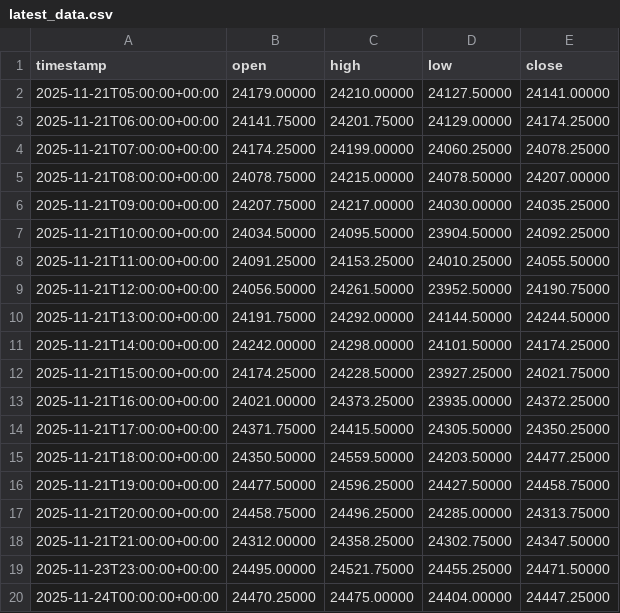
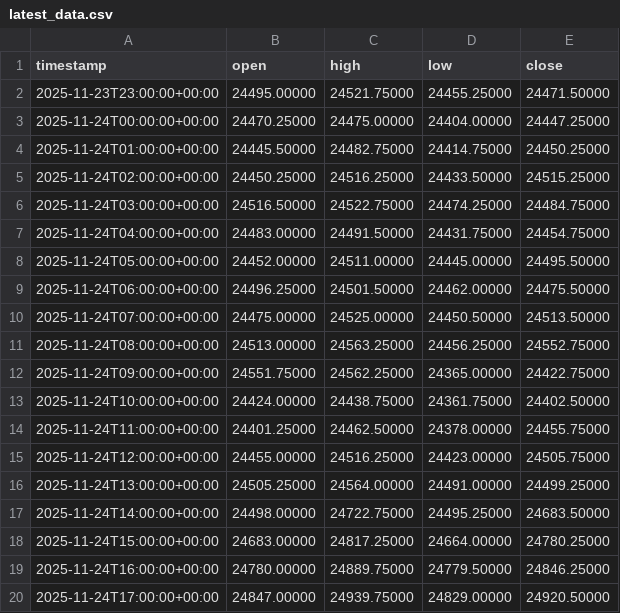
Before and after one commit to mou74-sudo/fx-backtester, a CSV file: results/auto/NQ/latest_data.csv, drawn as a sheet; only a part is shown; the shorter side is filled out with more unchanged rows; the diff covers the shown part only.

```diff
--- a/results/auto/NQ/latest_data.csv
+++ b/results/auto/NQ/latest_data.csv
@@ -1,19 +1,2 @@
 timestamp,open,high,low,close
-2025-11-21T05:00:00+00:00,24179.00000,24210.00000,24127.50000,24141.00000
-2025-11-21T06:00:00+00:00,24141.75000,24201.75000,24129.00000,24174.25000
-2025-11-21T07:00:00+00:00,24174.25000,24199.00000,24060.25000,24078.25000
-2025-11-21T08:00:00+00:00,24078.75000,24215.00000,24078.50000,24207.00000
-2025-11-21T09:00:00+00:00,24207.75000,24217.00000,24030.00000,24035.25000
-2025-11-21T10:00:00+00:00,24034.50000,24095.50000,23904.50000,24092.25000
-2025-11-21T11:00:00+00:00,24091.25000,24153.25000,24010.25000,24055.50000
-2025-11-21T12:00:00+00:00,24056.50000,24261.50000,23952.50000,24190.75000
-2025-11-21T13:00:00+00:00,24191.75000,24292.00000,24144.50000,24244.50000
-2025-11-21T14:00:00+00:00,24242.00000,24298.00000,24101.50000,24174.25000
-2025-11-21T15:00:00+00:00,24174.25000,24228.50000,23927.25000,24021.75000
-2025-11-21T16:00:00+00:00,24021.00000,24373.25000,23935.00000,24372.25000
-2025-11-21T17:00:00+00:00,24371.75000,24415.50000,24305.50000,24350.25000
-2025-11-21T18:00:00+00:00,24350.50000,24559.50000,24203.50000,24477.25000
-2025-11-21T19:00:00+00:00,24477.50000,24596.25000,24427.50000,24458.75000
-2025-11-21T20:00:00+00:00,24458.75000,24496.25000,24285.00000,24313.75000
-2025-11-21T21:00:00+00:00,24312.00000,24358.25000,24302.75000,24347.50000
 2025-11-23T23:00:00+00:00,24495.00000,24521.75000,24455.25000,24471.50000
```
Also changed, not shown: 23 added rows elsewhere in this file, results/auto/ES/latest_data.csv, 12 other files.
